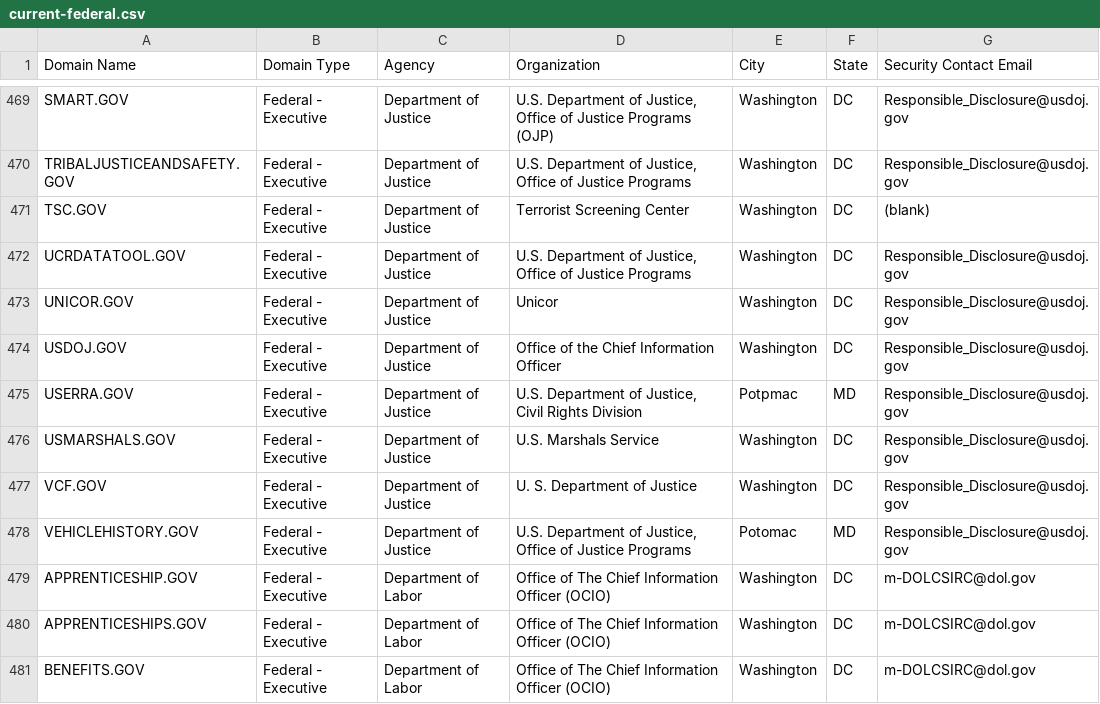
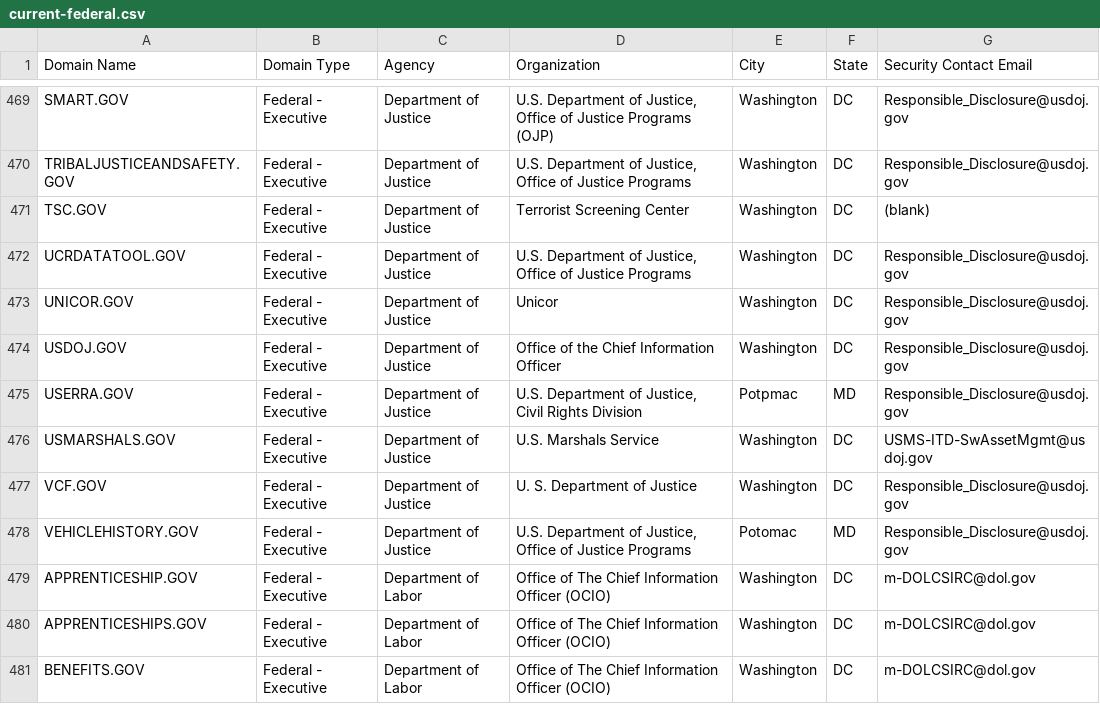
Before and after one commit to climber-girl/dotgov-data, a CSV file: current-federal.csv, drawn as a sheet; only a part is shown, gaps mark what is left out.

Commit message:
Flat: latest data (2022-06-29T06:28:51.421Z) {   "date": "2022-06-29T06:28:51.421Z",   "files": [     {       "name": "current-federal.csv",       "deltaBytes": -2,       "source": "https://domains.dotgov.gov/dotgov-web/publicreports/current-federal"     },     {       "name": "current-full.csv",       "deltaBytes": 667,       "source": "https://domains.dotgov.gov/dotgov-web/publicreports/current-full"     }   ] }

```diff
--- a/current-federal.csv
+++ b/current-federal.csv
@@ -475,3 +475,3 @@ USDOJ.GOV,Federal - Executive,Department of Justice,Office of the Chief Informat
 USERRA.GOV,Federal - Executive,Department of Justice,"U.S. Department of Justice, Civil Rights Division",Potpmac,MD,Responsible_Disclosure@usdoj.gov
-USMARSHALS.GOV,Federal - Executive,Department of Justice,U.S. Marshals Service,Washington,DC,Responsible_Disclosure@usdoj.gov
+USMARSHALS.GOV,Federal - Executive,Department of Justice,U.S. Marshals Service,Washington,DC,USMS-ITD-SwAssetMgmt@usdoj.gov
 VCF.GOV,Federal - Executive,Department of Justice,U. S. Department of Justice,Washington,DC,Responsible_Disclosure@usdoj.gov
```
Also changed, not shown: current-full.csv.
